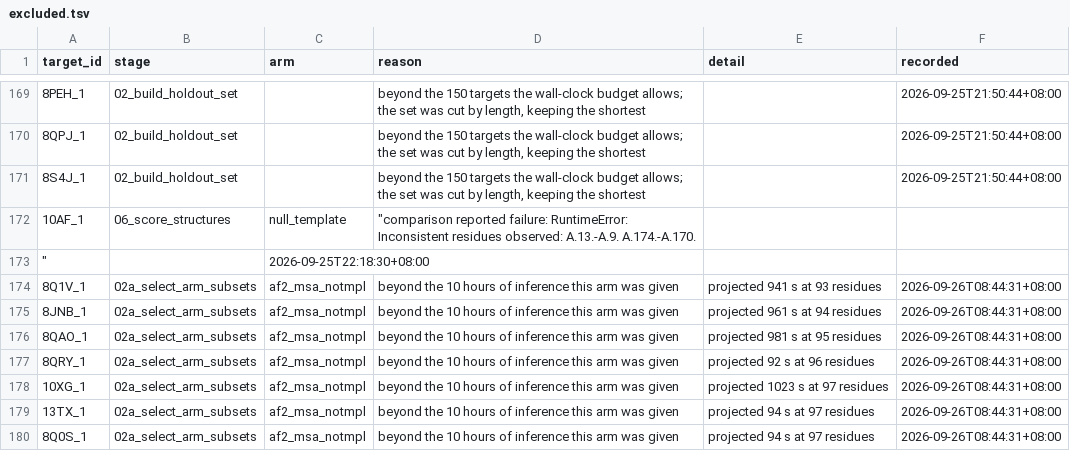
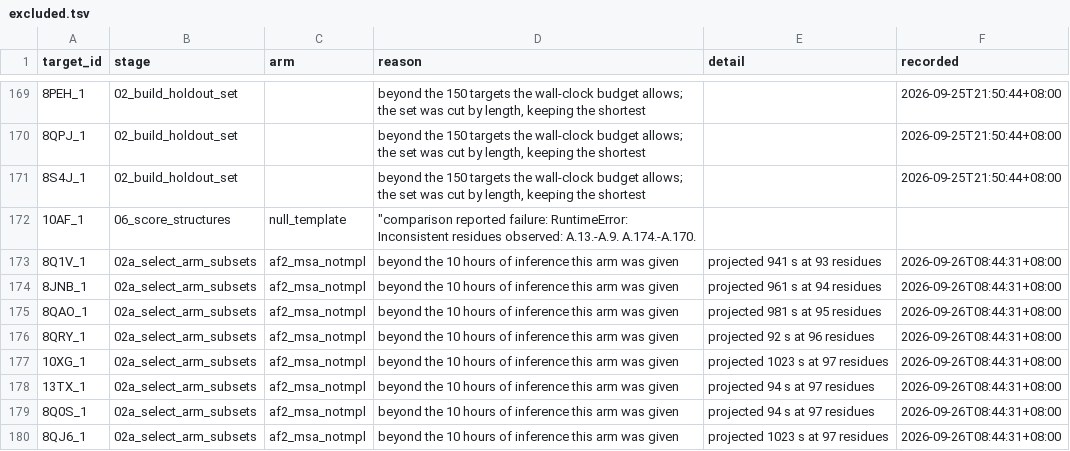
Before and after one commit to Qasim-Hussain-Code/colabfold_boltz_structure_confidence_pipeline, a TSV file: results/excluded.tsv, drawn as a sheet; only a part is shown, gaps mark what is left out; the shorter side is filled out with more unchanged rows; the diff names each change by its address in the sheet, - before the commit and + after, or states it on an @@ line.

```diff
--- a/results/excluded.tsv
+++ b/results/excluded.tsv
-row 173: " |  | 2026-09-25T22:18:30+08:00
```
Also changed, not shown: logs/05_predict_af2_msa_notmpl.commands.tsv, logs/05_predict_af2_nomsa.resources.tsv, 12 other files.
